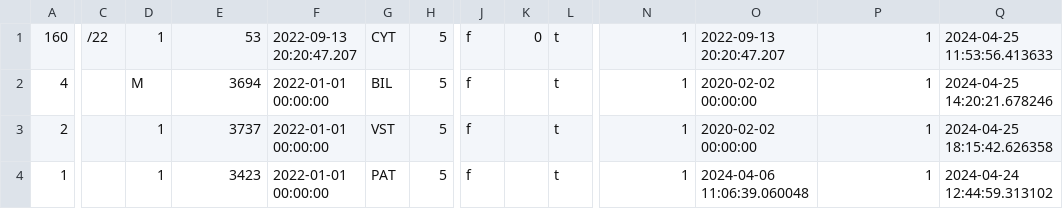
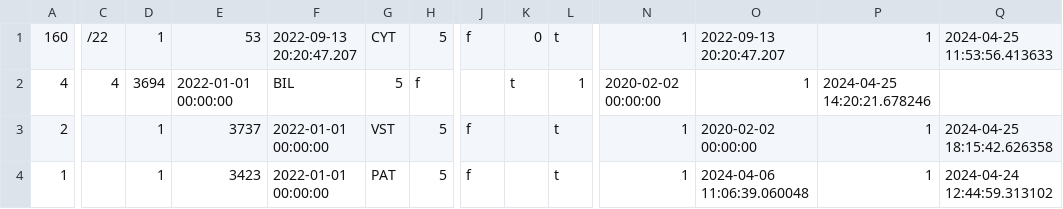
Before and after one commit to devrajmayan/thiruselvamrr, a CSV file: dd.csv, drawn as a sheet; only a part is shown, gaps mark what is left out; the diff names each change by its address in the sheet, - before the commit and + after, or states it on an @@ line.

Commit message:
Update dd.csv

```diff
--- a/dd.csv
+++ b/dd.csv
-C2: (empty)
+C2: 4
-D2: M
+D2: 3694
-E2: 3694
+E2: 2022-01-01 00:00:00
-F2: 2022-01-01 00:00:00
+F2: BIL
-G2: BIL
+G2: 5
-H2: 5
+H2: f
-J2: f
+J2: (empty)
-K2: (empty)
+K2: t
-L2: t
+L2: 1
-N2: 1
+N2: 2020-02-02 00:00:00
-O2: 2020-02-02 00:00:00
+O2: 1
-P2: 1
+P2: 2024-04-25 14:20:21.678246
-Q2: 2024-04-25 14:20:21.678246
+Q2: (empty)
```
